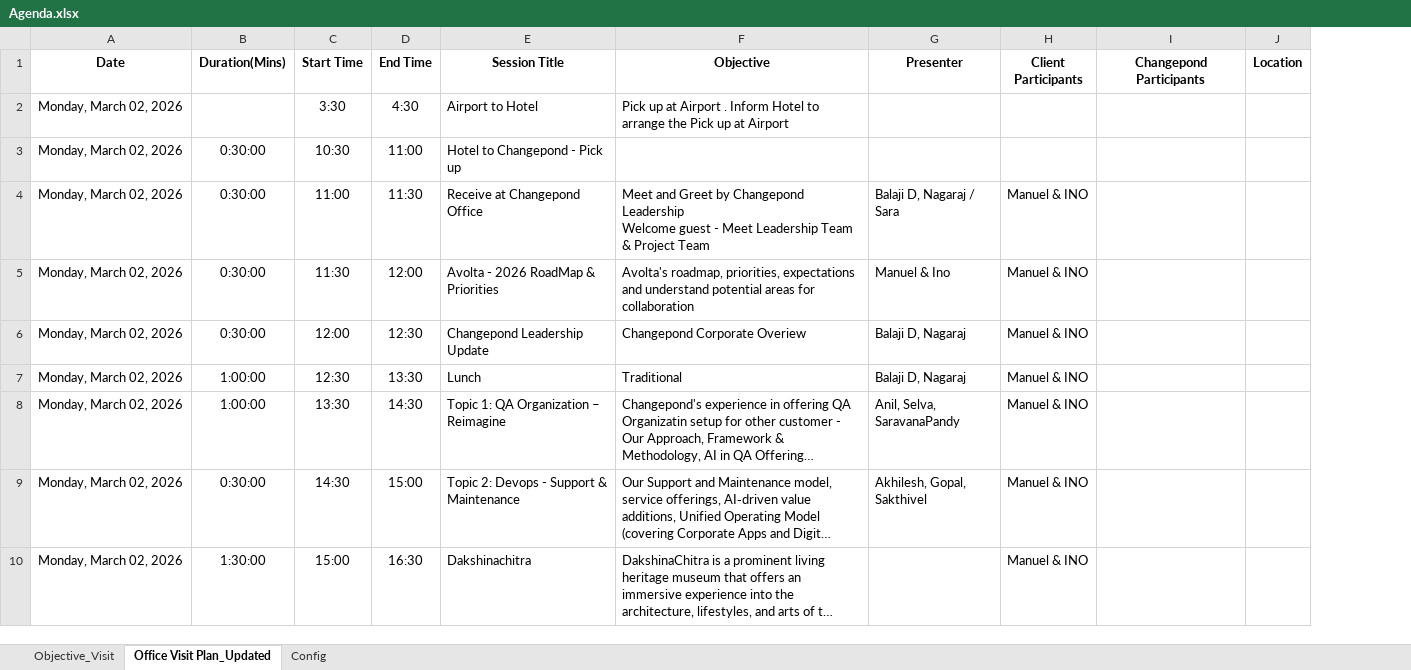
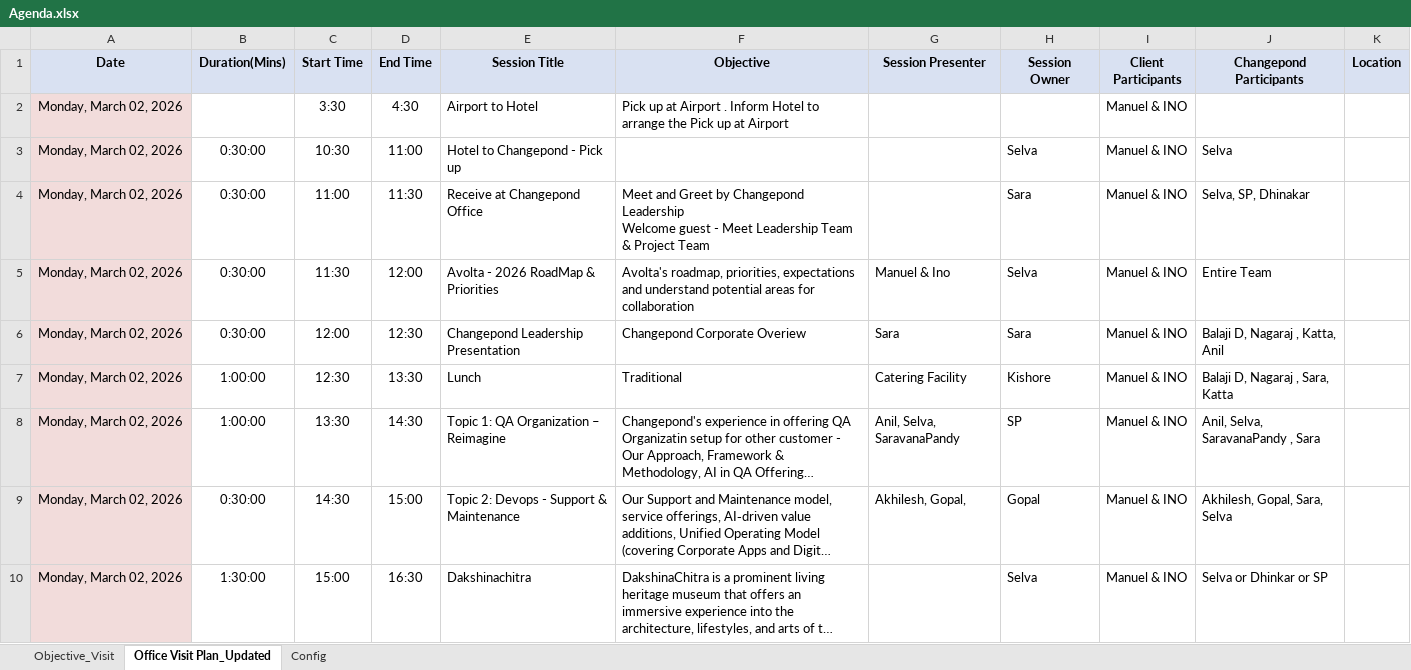
Before and after one commit to Raguvasan-Changepond/travel_guide, an Excel workbook: config/Agenda.xlsx, sheet Office Visit Plan_Updated, drawn as a sheet; only a part is shown; long unchanged cells end in …; values as stored, in another font and other column widths than the file's, no borders; addresses are those after the commit; the diff covers the shown part only; the diff names each change by its address in the sheet, - before the commit and + after, or states it on an @@ line.

Commit message:
Updated with final video and updated with final agenda

```diff
--- a/config/Agenda.xlsx (sheet Office Visit Plan_Updated)
+++ b/config/Agenda.xlsx (sheet Office Visit Plan_Updated)
+column H (Session Owner), rows 3-10: Selva | Sara | Selva | Sara | Kishore | SP | Gopal | Selva
-A1:G1 fill: none
+A1:G1 fill: #D9E1F2
-G1: Presenter
+G1: Session Presenter
-I1:K1 fill: none
+I1:K1 fill: #D9E1F2
-A2:A10 fill: none
+A2:A10 fill: #F2DCDB
-I2:I3 (Client Participants): (empty)
+I2:I3 (Client Participants): Manuel & INO
-J3 (Changepond Participants): (empty)
+J3 (Changepond Participants): Selva
-G4 (Session Presenter): Balaji D, Nagaraj / Sara
+G4 (Session Presenter): (empty)
-J4 (Changepond Participants): (empty)
+J4 (Changepond Participants): Selva, SP, Dhinakar
-J5 (Changepond Participants): (empty)
+J5 (Changepond Participants): Entire Team
-E6 (Session Title): Changepond Leadership Update
+E6 (Session Title): Changepond Leadership Presentation
-G6 (Session Presenter): Balaji D, Nagaraj
+G6 (Session Presenter): Sara
-J6 (Changepond Participants): (empty)
+J6 (Changepond Participants): Balaji D, Nagaraj , Katta, Anil
-G7 (Session Presenter): Balaji D, Nagaraj
+G7 (Session Presenter): Catering Facility
-J7 (Changepond Participants): (empty)
+J7 (Changepond Participants): Balaji D, Nagaraj , Sara, Katta
-J8 (Changepond Participants): (empty)
+J8 (Changepond Participants): Anil, Selva, SaravanaPandy , Sara
-G9 (Session Presenter): Akhilesh, Gopal, Sakthivel
+G9 (Session Presenter): Akhilesh, Gopal,
-J9 (Changepond Participants): (empty)
+J9 (Changepond Participants): Akhilesh, Gopal, Sara, Selva
-J10 (Changepond Participants): (empty)
+J10 (Changepond Participants): Selva or Dhinkar or SP
```
Also changed, not shown: 56 edited cells and cell formats elsewhere in this sheet, 17 other files.
